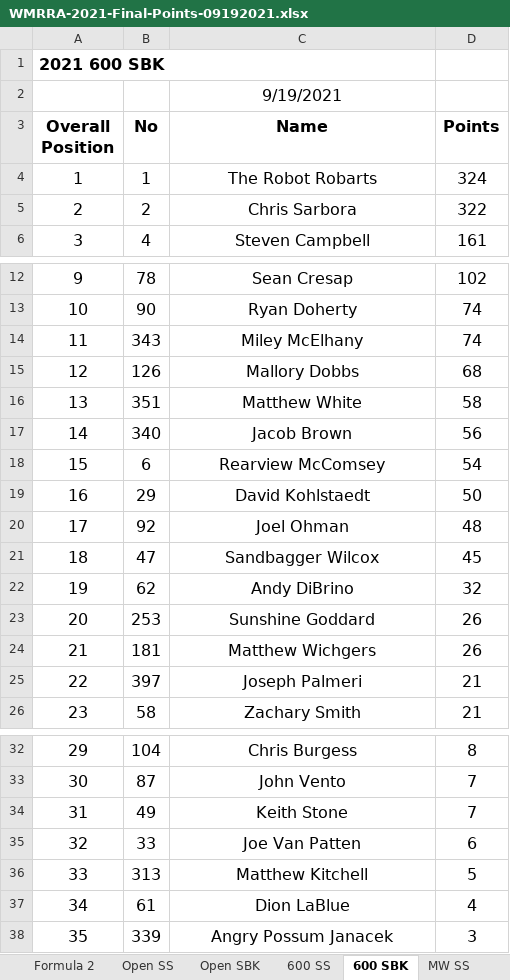
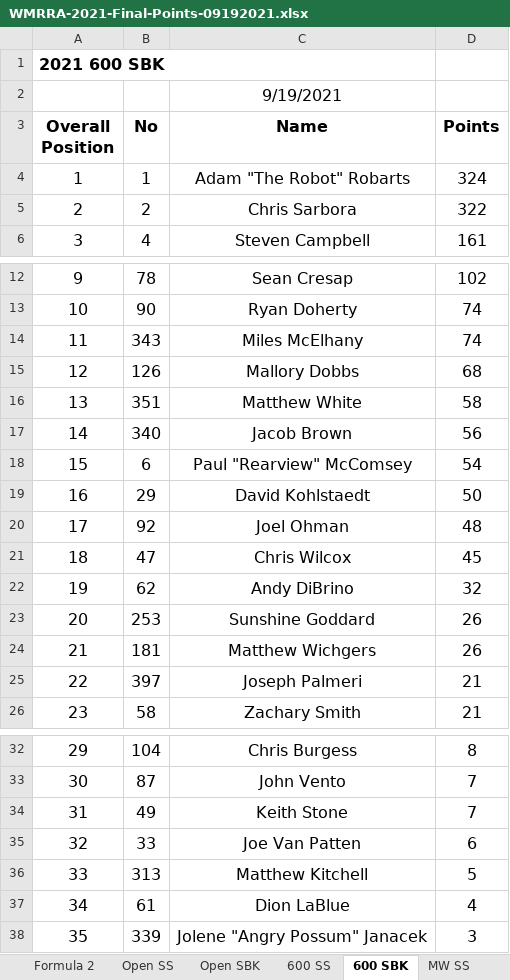
Before and after one commit to wmrra/wmrra-com, an Excel workbook: static/downloads/2021/WMRRA-2021-Final-Points-09192021.xlsx, sheet 600 SBK, drawn as a sheet; only a part is shown, gaps mark what is left out; values as stored, in another font and other column widths than the file's, no borders; the diff names each change by its address in the sheet, - before the commit and + after, or states it on an @@ line.

```diff
--- a/static/downloads/2021/WMRRA-2021-Final-Points-09192021.xlsx (sheet 600 SBK)
+++ b/static/downloads/2021/WMRRA-2021-Final-Points-09192021.xlsx (sheet 600 SBK)
-C4 (Name): The Robot Robarts
+C4 (Name): Adam "The Robot" Robarts
-C14 (Name): Miley McElhany
+C14 (Name): Miles McElhany
-C18 (Name): Rearview McComsey
+C18 (Name): Paul "Rearview" McComsey
-C21 (Name): Sandbagger Wilcox
+C21 (Name): Chris Wilcox
-C38 (Name): Angry Possum Janacek
+C38 (Name): Jolene "Angry Possum" Janacek
```
Also changed, not shown: sheet 2021 Championship, sheet Formula 2, sheet 600 SS, sheet ULW SS, sheet 250 Ninja Cup, sheet Classic SBK, 6 more sheets, 1 other file.
